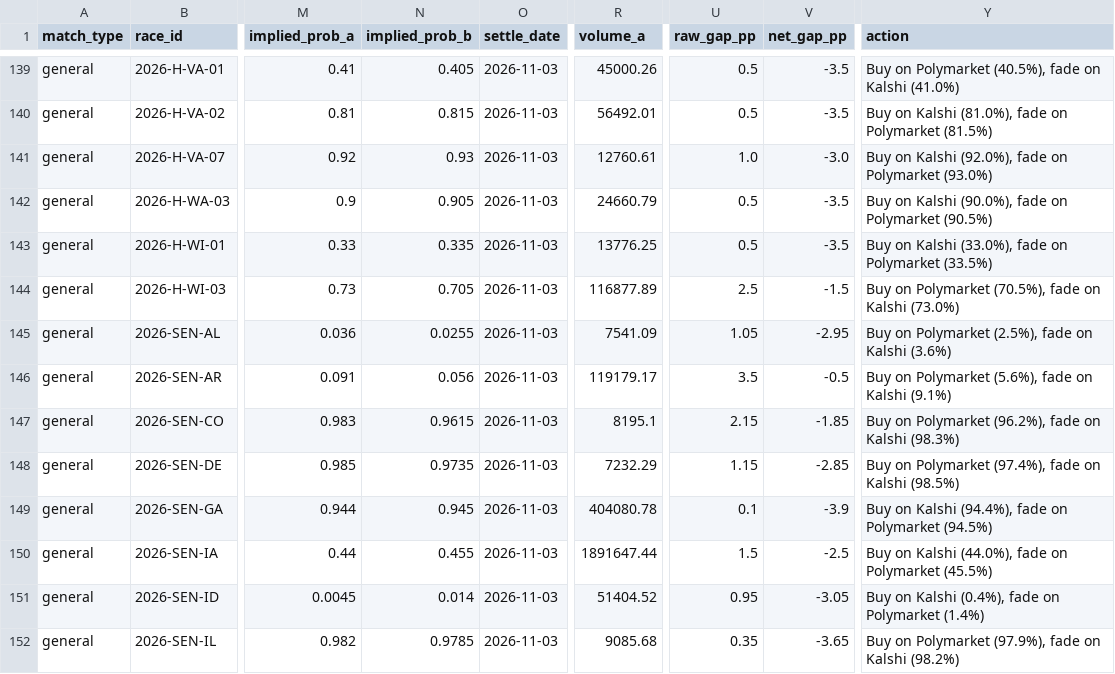
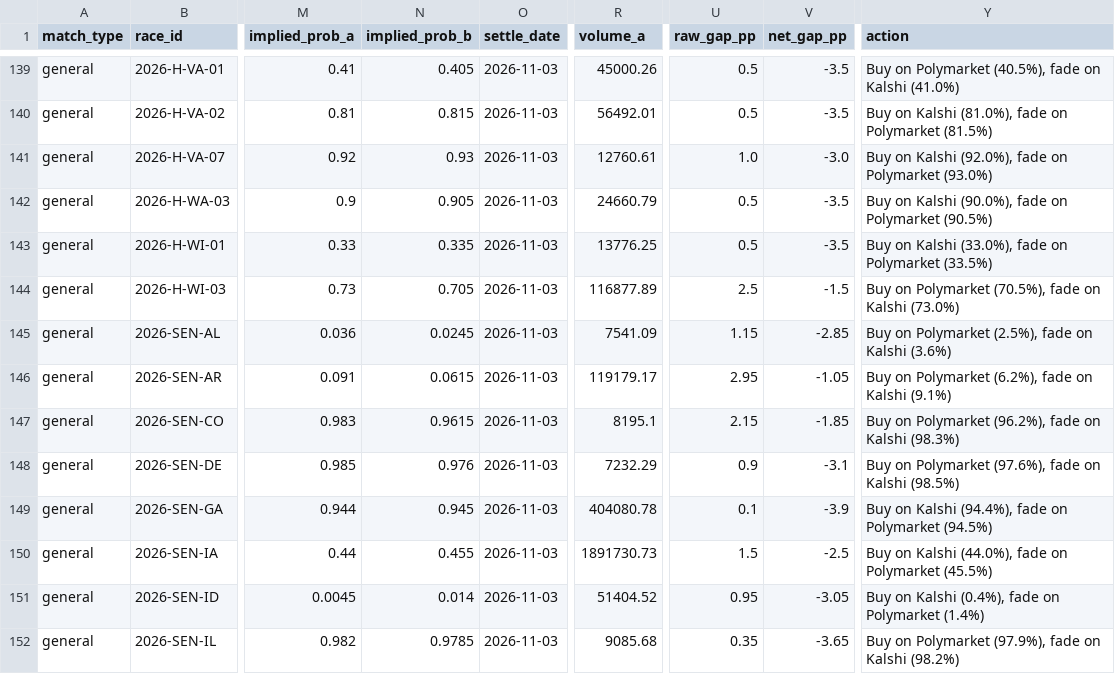
Before and after one commit to pjmerica/pred-arbitrage, a CSV file: data/processed/election_pairs.csv, drawn as a sheet; only a part is shown, gaps mark what is left out; the diff covers the shown part only; the diff names each change by its address in the sheet, - before the commit and + after, or states it on an @@ line.

```diff
--- a/data/processed/election_pairs.csv
+++ b/data/processed/election_pairs.csv
-N145 (implied_prob_b): 0.0255
+N145 (implied_prob_b): 0.0245
-U145 (raw_gap_pp): 1.05
+U145 (raw_gap_pp): 1.15
-V145 (net_gap_pp): -2.95
+V145 (net_gap_pp): -2.85
-N146 (implied_prob_b): 0.056
+N146 (implied_prob_b): 0.0615
-U146 (raw_gap_pp): 3.5
+U146 (raw_gap_pp): 2.95
-V146 (net_gap_pp): -0.5
+V146 (net_gap_pp): -1.05
-Y146 (action): …on Polymarket (5.6%), fade on…
+Y146 (action): …on Polymarket (6.2%), fade on…
-N148 (implied_prob_b): 0.9735
+N148 (implied_prob_b): 0.976
-U148 (raw_gap_pp): 1.15
+U148 (raw_gap_pp): 0.9
-V148 (net_gap_pp): -2.85
+V148 (net_gap_pp): -3.1
-Y148 (action): …on Polymarket (97.4%), fade on…
+Y148 (action): …on Polymarket (97.6%), fade on…
-R150 (volume_a): 1891647.44
+R150 (volume_a): 1891730.73
```
Also changed, not shown: 135 edited cells elsewhere in this file, data/processed/series_review.csv, data/raw/orderbook_depth.csv, 4 other files.
